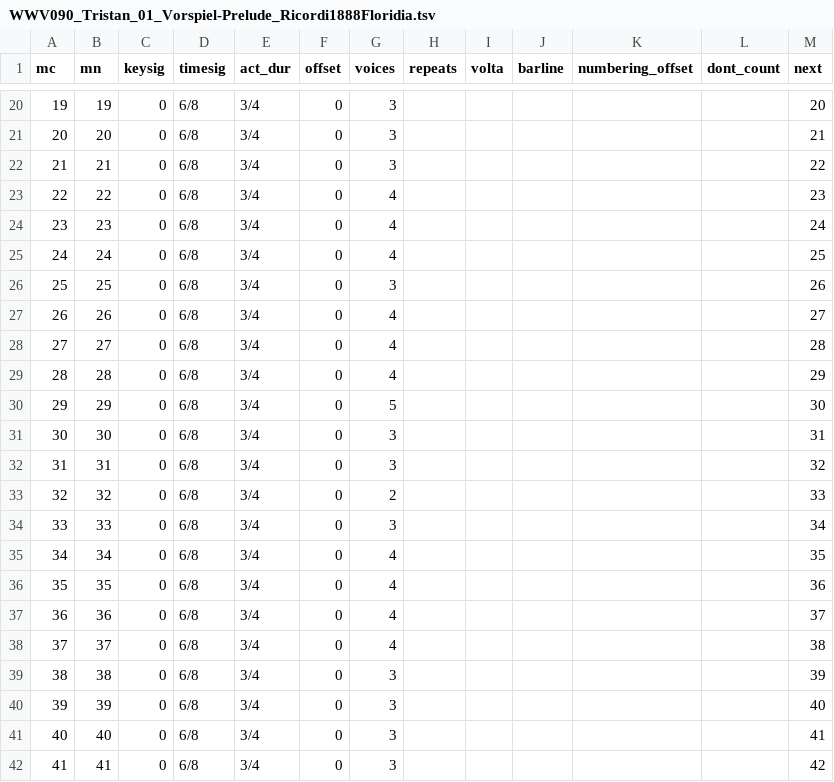
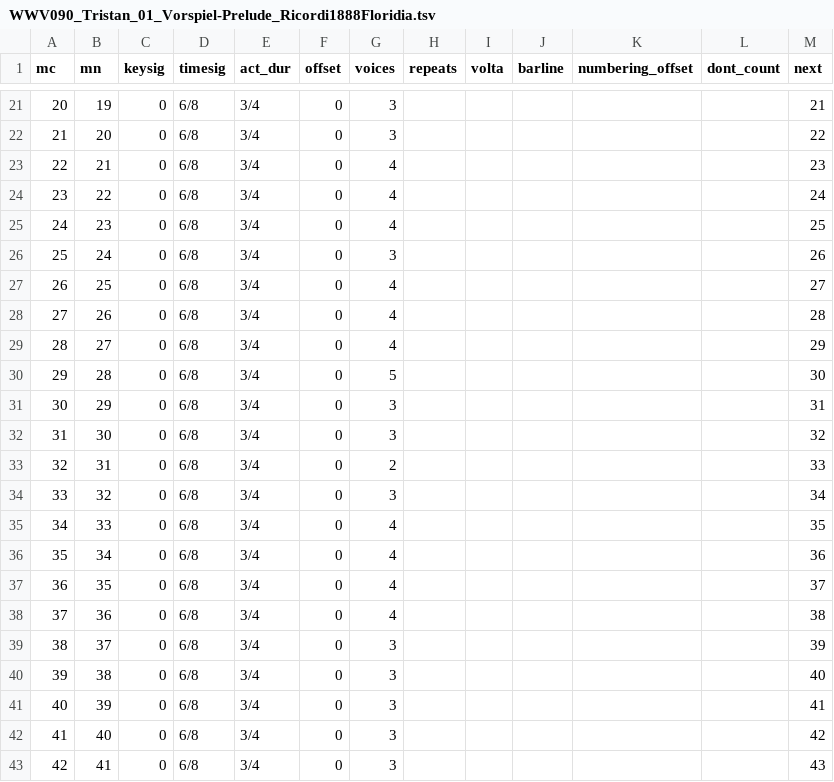
Before and after one commit to DCMLab/wagner_overtures, a TSV file: measures/WWV090_Tristan_01_Vorspiel-Prelude_Ricordi1888Floridia.tsv, drawn as a sheet; only a part is shown, gaps mark what is left out; addresses are those after the commit; the diff covers the shown part only; the diff names each change by its address in the sheet, - before the commit and + after, or states it on an @@ line.

```diff
--- a/measures/WWV090_Tristan_01_Vorspiel-Prelude_Ricordi1888Floridia.tsv
+++ b/measures/WWV090_Tristan_01_Vorspiel-Prelude_Ricordi1888Floridia.tsv
@@ column A (mc) renumbered between rows 3 and 113 @@
-M21 (next): 20
+M21 (next): 21
-M22 (next): 21
+M22 (next): 22
-G23 (voices): 3
+G23 (voices): 4
-M23 (next): 22
+M23 (next): 23
-M24 (next): 23
+M24 (next): 24
-M25 (next): 24
+M25 (next): 25
-G26 (voices): 4
+G26 (voices): 3
-M26 (next): 25
+M26 (next): 26
-G27 (voices): 3
+G27 (voices): 4
-M27 (next): 26
+M27 (next): 27
-M28 (next): 27
+M28 (next): 28
-M29 (next): 28
+M29 (next): 29
-G30 (voices): 4
+G30 (voices): 5
-M30 (next): 29
+M30 (next): 30
-G31 (voices): 5
+G31 (voices): 3
-M31 (next): 30
+M31 (next): 31
-M32 (next): 31
+M32 (next): 32
-G33 (voices): 3
+G33 (voices): 2
-M33 (next): 32
+M33 (next): 33
-G34 (voices): 2
+G34 (voices): 3
-M34 (next): 33
+M34 (next): 34
-G35 (voices): 3
+G35 (voices): 4
-M35 (next): 34
+M35 (next): 35
-M36 (next): 35
+M36 (next): 36
-M37 (next): 36
+M37 (next): 37
-M38 (next): 37
+M38 (next): 38
-G39 (voices): 4
+G39 (voices): 3
-M39 (next): 38
+M39 (next): 39
-M40 (next): 39
+M40 (next): 40
-M41 (next): 40
+M41 (next): 41
-M42 (next): 41
+M42 (next): 42
-M43 (next): 42
+M43 (next): 43
```
Also changed, not shown: 1 added row, 1 removed row and 142 edited cells elsewhere in this file, harmonies/WWV090_Tristan_01_Vorspiel-Prelude_Ricordi1888Floridia.tsv, notes/WWV090_Tristan_01_Vorspiel-Prelude_Ricordi1888Floridia.tsv, 2 other files.
